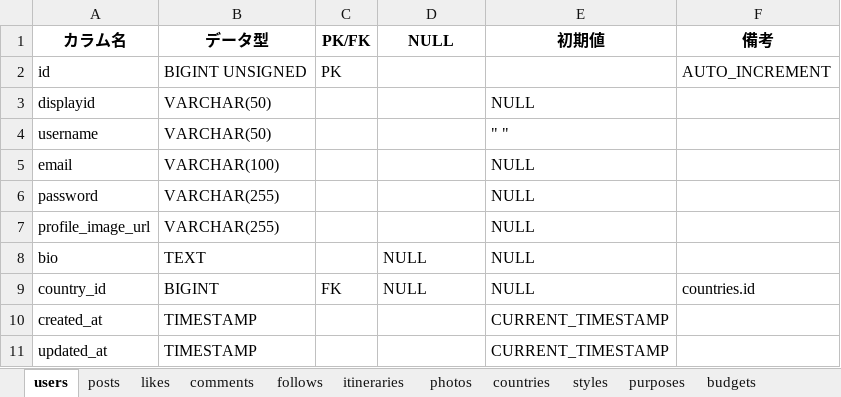
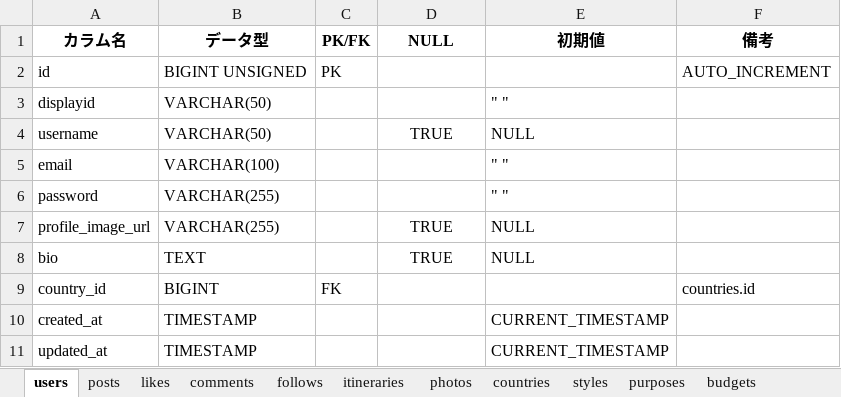
Before and after one commit to sookoo19/Tripost, an Excel workbook: docs/station3/tripost_all_table_definitions.xlsx, sheet users, drawn as a sheet; values as stored, in another font and other column widths than the file's, no borders; the diff names each change by its address in the sheet, - before the commit and + after, or states it on an @@ line.

```diff
--- a/docs/station3/tripost_all_table_definitions.xlsx (sheet users)
+++ b/docs/station3/tripost_all_table_definitions.xlsx (sheet users)
-E3 (初期値): NULL
+E3 (初期値): " "
-D4 (NULL): (empty)
+D4 (NULL): TRUE
-E4 (初期値): " "
+E4 (初期値): NULL
-E5:E6 (初期値): NULL
+E5:E6 (初期値): " "
-D7 (NULL): (empty)
+D7 (NULL): TRUE
-D8 (NULL): NULL
+D8 (NULL): TRUE
-D8 alignment: left
+D8 alignment: center
-D9 (NULL): NULL
+D9 (NULL): (empty)
-E9 (初期値): NULL
+E9 (初期値): (empty)
```
Also changed, not shown: sheet posts, sheet budgets, sheet itineraries, sheet photos, sheet comments, docs/station4/テスト設計書.xlsx, docs/station4/バリデーション設計書.xlsx, 27 other files.
